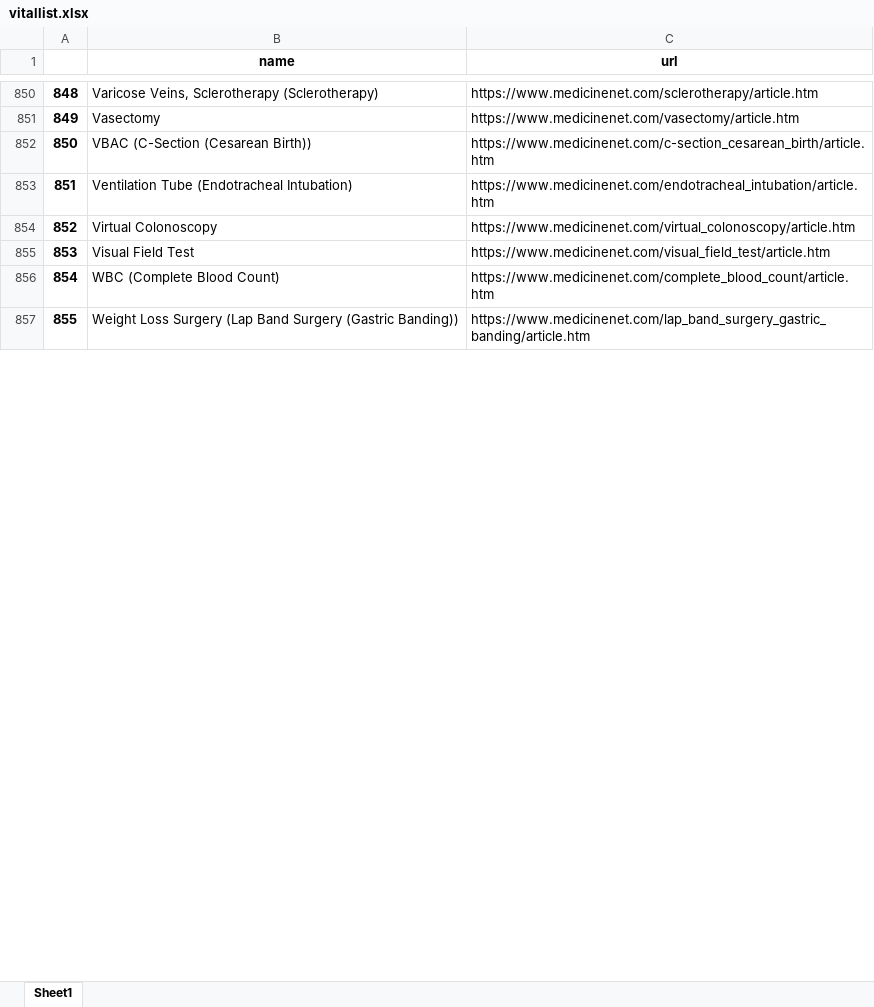
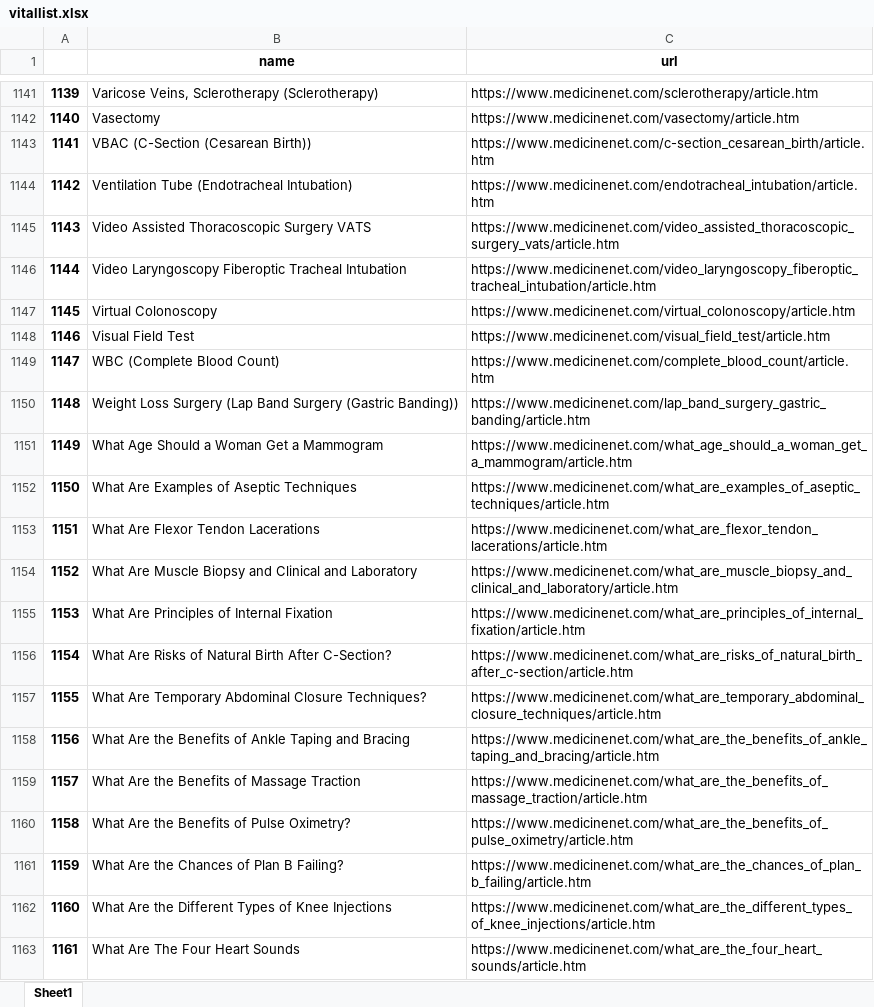
Before and after one commit to mahfuz110244/medical-record-scrapper, an Excel workbook: mcscrapper/vitallist.xlsx, sheet Sheet1, drawn as a sheet; only a part is shown, gaps mark what is left out; values as stored, in another font and other column widths than the file's, no borders; the diff covers the shown part only; the diff names each change by its address in the sheet, - before the commit and + after, or states it on an @@ line.

```diff
--- a/mcscrapper/vitallist.xlsx (sheet Sheet1)
+++ b/mcscrapper/vitallist.xlsx (sheet Sheet1)
@@ column A renumbered from row 15 down @@
+row 1145: 1143 | Video Assisted Thoracoscopic Surgery VATS | https://www.medicinenet.com/video_assisted_thoracoscopic_surgery_vats/article.htm
+row 1146: 1144 | Video Laryngoscopy Fiberoptic Tracheal Intubation | https://www.medicinenet.com/video_laryngoscopy_fiberoptic_tracheal_intubation/article.htm
+row 1151: 1149 | What Age Should a Woman Get a Mammogram | https://www.medicinenet.com/what_age_should_a_woman_get_a_mammogram/article.htm
+row 1152: 1150 | What Are Examples of Aseptic Techniques | https://www.medicinenet.com/what_are_examples_of_aseptic_techniques/article.htm
+row 1153: 1151 | What Are Flexor Tendon Lacerations | https://www.medicinenet.com/what_are_flexor_tendon_lacerations/article.htm
+row 1154: 1152 | What Are Muscle Biopsy and Clinical and Laboratory | https://www.medicinenet.com/what_are_muscle_biopsy_and_clinical_and_laboratory/article.htm
+row 1155: 1153 | What Are Principles of Internal Fixation | https://www.medicinenet.com/what_are_principles_of_internal_fixation/article.htm
+row 1156: 1154 | What Are Risks of Natural Birth After C-Section? | https://www.medicinenet.com/what_are_risks_of_natural_birth_after_c-section/article.htm
+row 1157: 1155 | What Are Temporary Abdominal Closure Techniques? | https://www.medicinenet.com/what_are_temporary_abdominal_closure_techniques/article.htm
+row 1158: 1156 | What Are the Benefits of Ankle Taping and Bracing | https://www.medicinenet.com/what_are_the_benefits_of_ankle_taping_and_bracing/article.htm
+row 1159: 1157 | What Are the Benefits of Massage Traction | https://www.medicinenet.com/what_are_the_benefits_of_massage_traction/article.htm
+row 1160: 1158 | What Are the Benefits of Pulse Oximetry? | https://www.medicinenet.com/what_are_the_benefits_of_pulse_oximetry/article.htm
+row 1161: 1159 | What Are the Chances of Plan B Failing? | https://www.medicinenet.com/what_are_the_chances_of_plan_b_failing/article.htm
+row 1162: 1160 | What Are the Different Types of Knee Injections | https://www.medicinenet.com/what_are_the_different_types_of_knee_injections/article.htm
+row 1163: 1161 | What Are The Four Heart Sounds | https://www.medicinenet.com/what_are_the_four_heart_sounds/article.htm
```
Also changed, not shown: 567 added rows and 1 edited cell elsewhere in this sheet, 5 other files.
